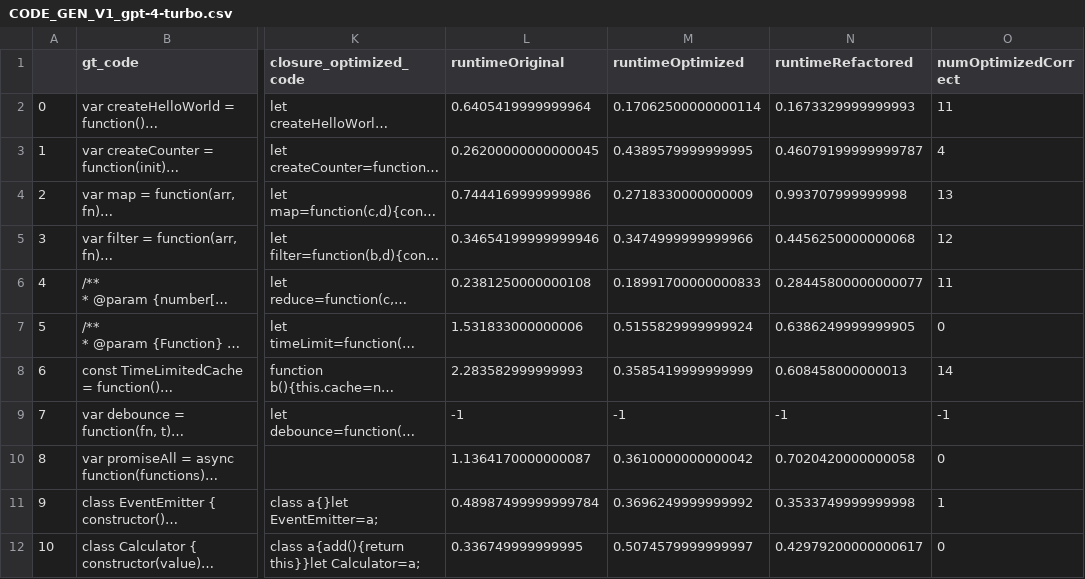
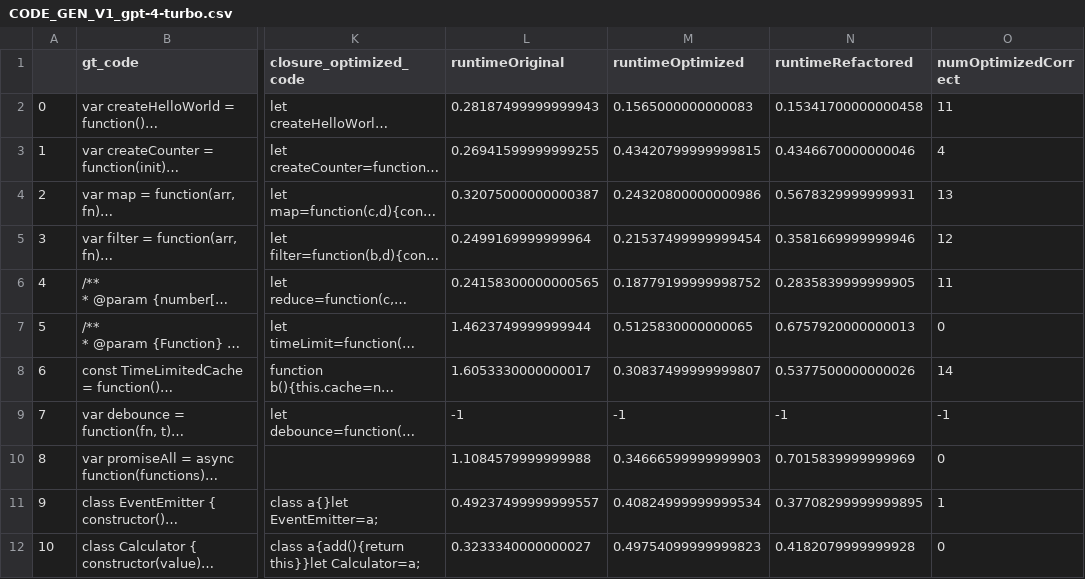
Before and after one commit to kaiyon07/code-gen, a CSV file: evaluation_files/openai_results_temp_0/CODE_GEN_V1_gpt-4-turbo.csv, drawn as a sheet; only a part is shown, gaps mark what is left out; long unchanged cells end in …; the diff covers the shown part only; the diff names each change by its address in the sheet, - before the commit and + after, or states it on an @@ line.

```diff
--- a/evaluation_files/openai_results_temp_0/CODE_GEN_V1_gpt-4-turbo.csv
+++ b/evaluation_files/openai_results_temp_0/CODE_GEN_V1_gpt-4-turbo.csv
-L2 (runtimeOriginal): 0.6405419999999964
+L2 (runtimeOriginal): 0.28187499999999943
-M2 (runtimeOptimized): 0.17062500000000114
+M2 (runtimeOptimized): 0.1565000000000083
-N2 (runtimeRefactored): 0.1673329999999993
+N2 (runtimeRefactored): 0.15341700000000458
-L3 (runtimeOriginal): 0.26200000000000045
+L3 (runtimeOriginal): 0.26941599999999255
-M3 (runtimeOptimized): 0.4389579999999995
+M3 (runtimeOptimized): 0.43420799999999815
-N3 (runtimeRefactored): 0.46079199999999787
+N3 (runtimeRefactored): 0.4346670000000046
-L4 (runtimeOriginal): 0.7444169999999986
+L4 (runtimeOriginal): 0.32075000000000387
-M4 (runtimeOptimized): 0.2718330000000009
+M4 (runtimeOptimized): 0.24320800000000986
-N4 (runtimeRefactored): 0.993707999999998
+N4 (runtimeRefactored): 0.5678329999999931
-L5 (runtimeOriginal): 0.34654199999999946
+L5 (runtimeOriginal): 0.2499169999999964
-M5 (runtimeOptimized): 0.3474999999999966
+M5 (runtimeOptimized): 0.21537499999999454
-N5 (runtimeRefactored): 0.4456250000000068
+N5 (runtimeRefactored): 0.3581669999999946
-L6 (runtimeOriginal): 0.2381250000000108
+L6 (runtimeOriginal): 0.24158300000000565
-M6 (runtimeOptimized): 0.18991700000000833
+M6 (runtimeOptimized): 0.18779199999998752
-N6 (runtimeRefactored): 0.28445800000000077
+N6 (runtimeRefactored): 0.2835839999999905
-L7 (runtimeOriginal): 1.531833000000006
+L7 (runtimeOriginal): 1.4623749999999944
-M7 (runtimeOptimized): 0.5155829999999924
+M7 (runtimeOptimized): 0.5125830000000065
-N7 (runtimeRefactored): 0.6386249999999905
+N7 (runtimeRefactored): 0.6757920000000013
-L8 (runtimeOriginal): 2.283582999999993
+L8 (runtimeOriginal): 1.6053330000000017
-M8 (runtimeOptimized): 0.3585419999999999
+M8 (runtimeOptimized): 0.30837499999999807
-N8 (runtimeRefactored): 0.608458000000013
+N8 (runtimeRefactored): 0.5377500000000026
-L10 (runtimeOriginal): 1.1364170000000087
+L10 (runtimeOriginal): 1.1084579999999988
-M10 (runtimeOptimized): 0.3610000000000042
+M10 (runtimeOptimized): 0.34666599999999903
-N10 (runtimeRefactored): 0.7020420000000058
+N10 (runtimeRefactored): 0.7015839999999969
-L11 (runtimeOriginal): 0.48987499999999784
+L11 (runtimeOriginal): 0.49237499999999557
-M11 (runtimeOptimized): 0.3696249999999992
+M11 (runtimeOptimized): 0.40824999999999534
-N11 (runtimeRefactored): 0.3533749999999998
+N11 (runtimeRefactored): 0.37708299999999895
-L12 (runtimeOriginal): 0.336749999999995
+L12 (runtimeOriginal): 0.3233340000000027
-M12 (runtimeOptimized): 0.5074579999999997
+M12 (runtimeOptimized): 0.49754099999999823
-N12 (runtimeRefactored): 0.42979200000000617
+N12 (runtimeRefactored): 0.4182079999999928
```
Also changed, not shown: 119 edited cells elsewhere in this file, evaluation_files/gemini_results_temp_0.2/gemini-1.5-flash_REFACTOR_V5_results.csv, evaluation_files/gemini_results_temp_0.2/gemini-1.5-pro_REFACTOR_V5_results.csv, 25 other files.
